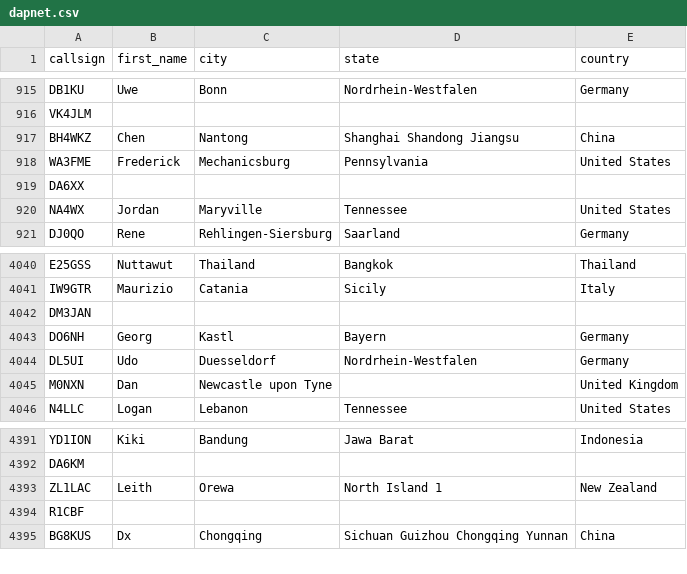
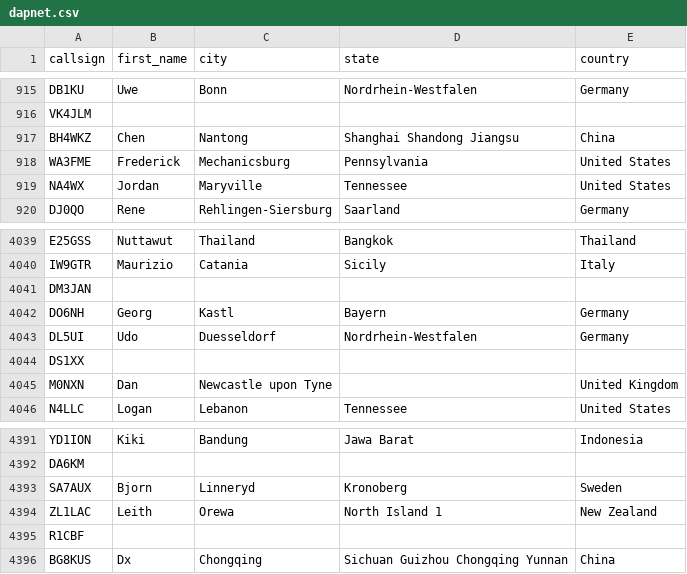
Before and after one commit to DMR-Database/dmr-database-appdata, a CSV file: dapnet.csv, drawn as a sheet; only a part is shown, gaps mark what is left out.

```diff
--- a/dapnet.csv
+++ b/dapnet.csv
@@ -918,3 +918,2 @@ BH4WKZ,Chen,Nantong,Shanghai Shandong Jiangsu,China
 WA3FME,Frederick,Mechanicsburg,Pennsylvania,United States
-DA6XX,,,,
 NA4WX,Jordan,Maryville,Tennessee,United States
@@ -4044,2 +4043,3 @@ DO6NH,Georg,Kastl,Bayern,Germany
 DL5UI,Udo,Duesseldorf,Nordrhein-Westfalen,Germany
+DS1XX,,,,
 M0NXN,Dan,Newcastle upon Tyne,,United Kingdom
@@ -4392,2 +4392,3 @@ YD1ION,Kiki,Bandung,Jawa Barat,Indonesia
 DA6KM,,,,
+SA7AUX,Bjorn,Linneryd,Kronoberg,Sweden
 ZL1LAC,Leith,Orewa,North Island 1,New Zealand
```
Also changed, not shown: 1 other file.
